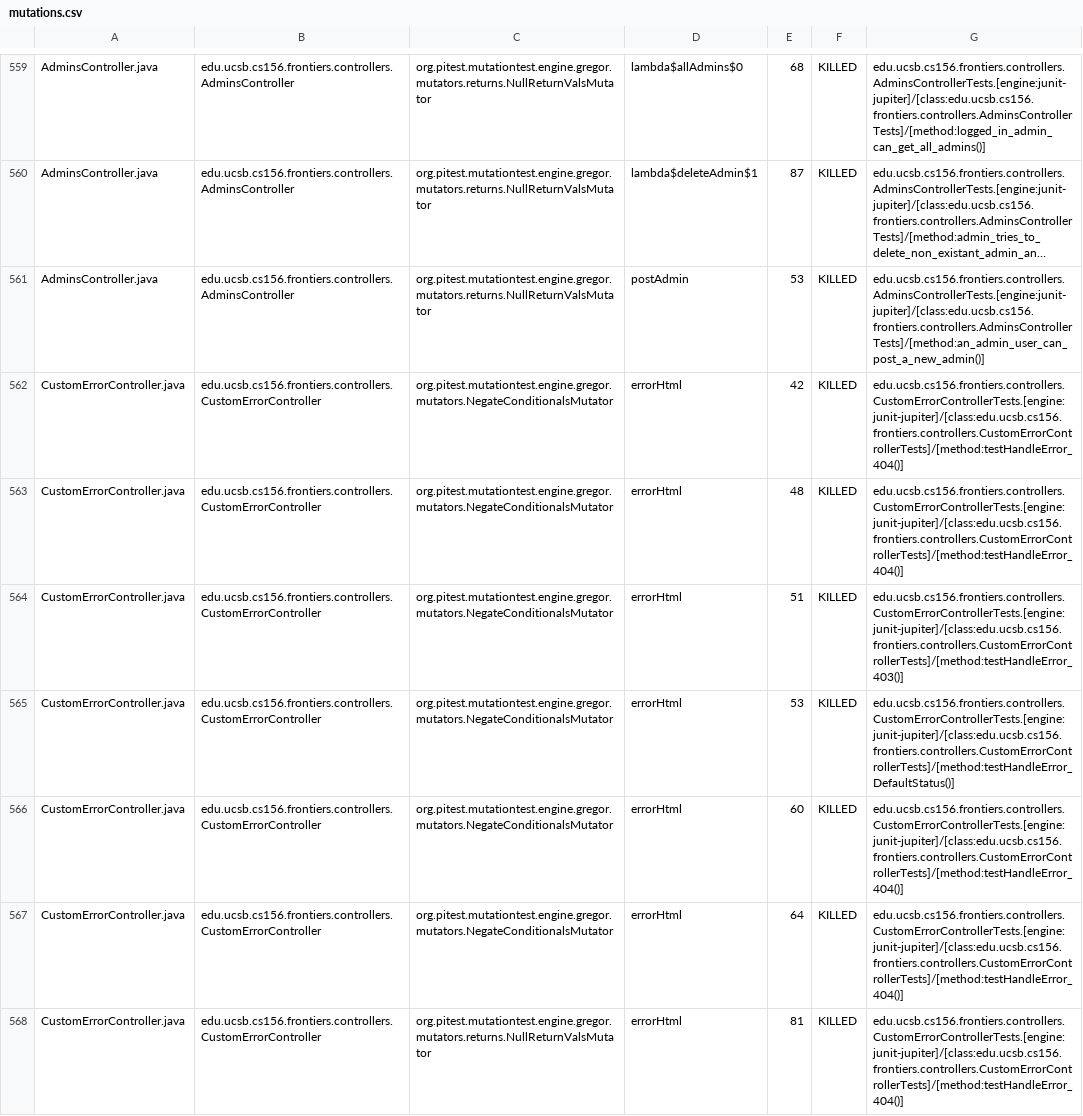
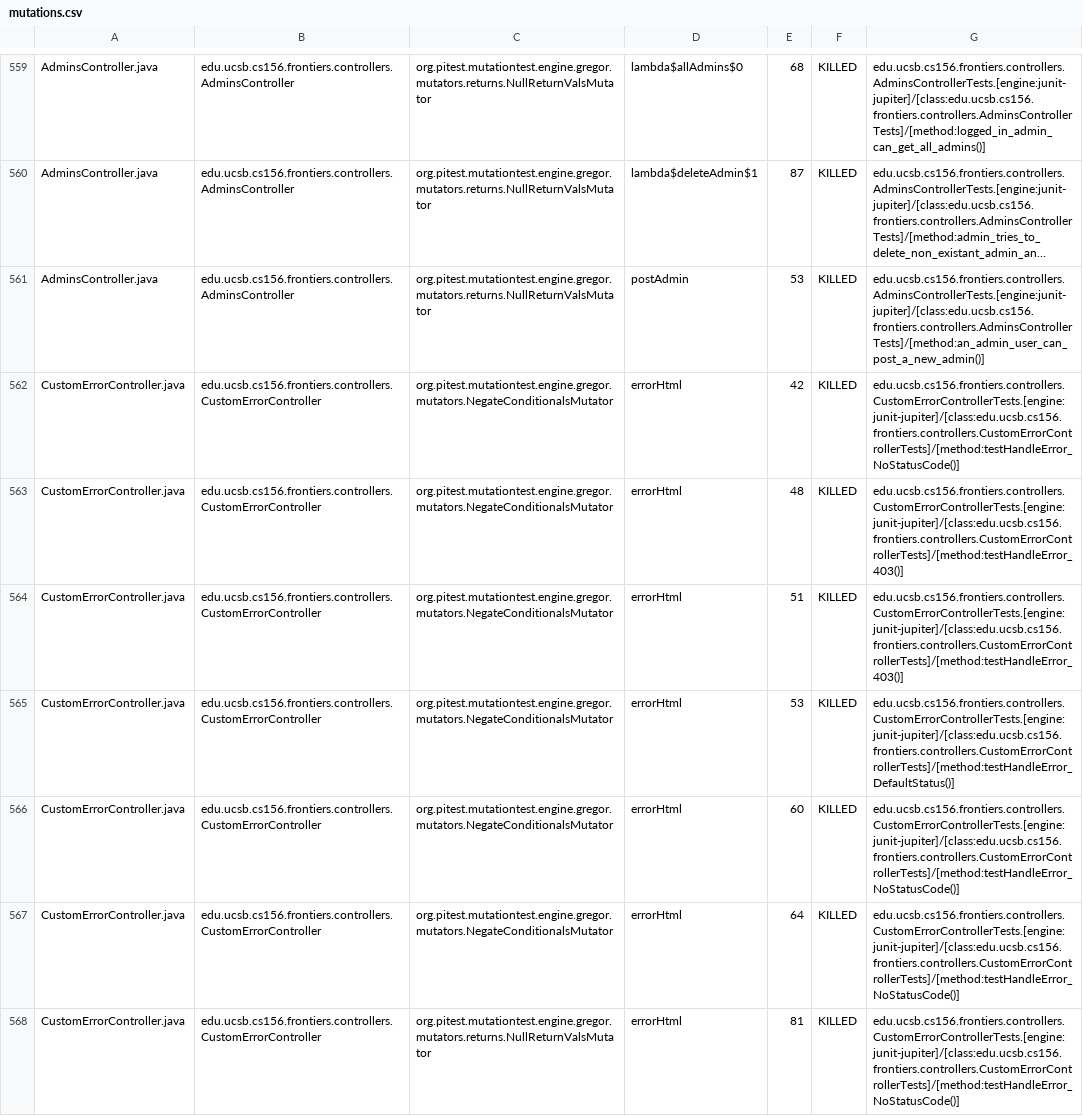
Before and after one commit to ucsb-cs156-f25/proj-frontiers-f25-12, a CSV file: pitest/mutations.csv, drawn as a sheet; only a part is shown, gaps mark what is left out; long unchanged cells end in …; the diff covers the shown part only; the diff names each change by its address in the sheet, - before the commit and + after, or states it on an @@ line.

Commit message:
Deploying to gh-pages from @ ucsb-cs156-f25/proj-frontiers-f25-12@c4064855c7b34c4cb95a76d60a6296d439cce745 🚀

```diff
--- a/pitest/mutations.csv
+++ b/pitest/mutations.csv
-G562: edu.ucsb.cs156.frontiers.controllers.CustomErrorControllerTests.[engine:junit-jupiter]/[class:edu.ucsb.cs156.frontiers.controllers.CustomErrorControllerTests]/[method:testHandleError_404()]
+G562: edu.ucsb.cs156.frontiers.controllers.CustomErrorControllerTests.[engine:junit-jupiter]/[class:edu.ucsb.cs156.frontiers.controllers.CustomErrorControllerTests]/[method:testHandleError_NoStatusCode()]
-G563: edu.ucsb.cs156.frontiers.controllers.CustomErrorControllerTests.[engine:junit-jupiter]/[class:edu.ucsb.cs156.frontiers.controllers.CustomErrorControllerTests]/[method:testHandleError_404()]
+G563: edu.ucsb.cs156.frontiers.controllers.CustomErrorControllerTests.[engine:junit-jupiter]/[class:edu.ucsb.cs156.frontiers.controllers.CustomErrorControllerTests]/[method:testHandleError_403()]
-G566:G568: edu.ucsb.cs156.frontiers.controllers.CustomErrorControllerTests.[engine:junit-jupiter]/[class:edu.ucsb.cs156.frontiers.controllers.CustomErrorControllerTests]/[method:testHandleError_404()]
+G566:G568: edu.ucsb.cs156.frontiers.controllers.CustomErrorControllerTests.[engine:junit-jupiter]/[class:edu.ucsb.cs156.frontiers.controllers.CustomErrorControllerTests]/[method:testHandleError_NoStatusCode()]
```
Also changed, not shown: 7 removed rows and 76 edited cells elsewhere in this file, 54 other files.
